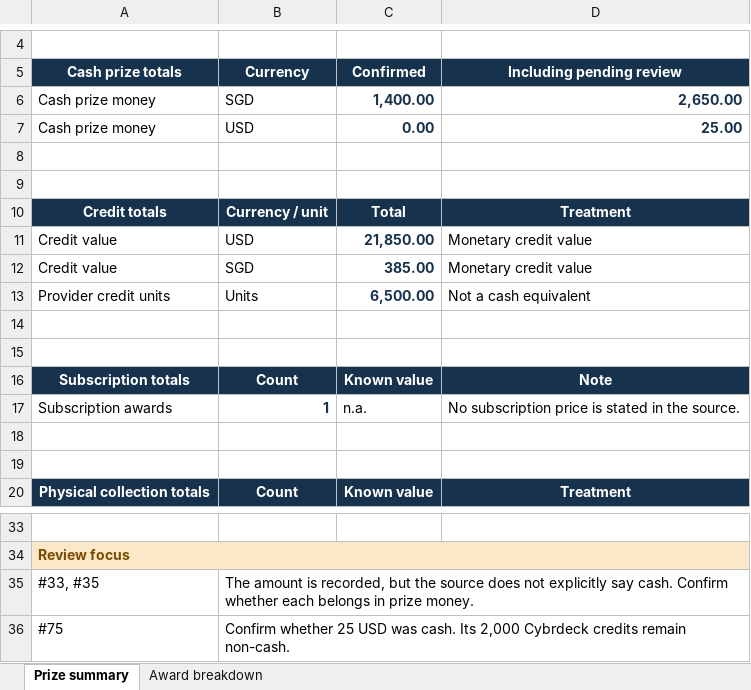
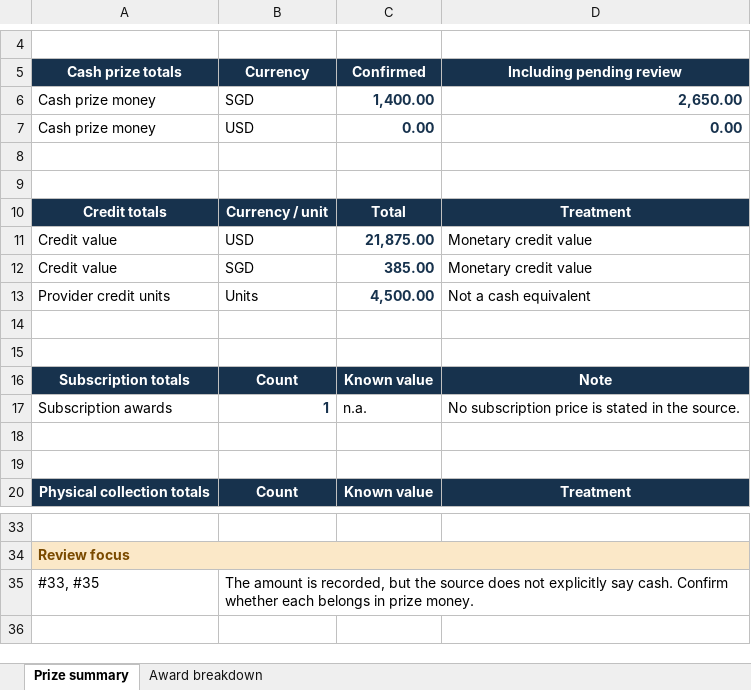
Before and after one commit to sayyidkhan/the100hackathoner, an Excel workbook: outputs/award-prize-cleanup-draft.xlsx, sheet Prize summary, drawn as a sheet; only a part is shown, gaps mark what is left out; values as stored, in another font and other column widths than the file's, no borders; the diff names each change by its address in the sheet, - before the commit and + after, or states it on an @@ line.

Commit message:
Clarify Cybrdeck credit award value

```diff
--- a/outputs/award-prize-cleanup-draft.xlsx (sheet Prize summary)
+++ b/outputs/award-prize-cleanup-draft.xlsx (sheet Prize summary)
-D7 (Including pending review): 25.00
+D7 (Including pending review): 0.00
-C11 (Confirmed): 21,850.00
+C11 (Confirmed): 21,875.00
-C13 (Confirmed): 6,500.00
+C13 (Confirmed): 4,500.00
-row 36: #75 | Confirm whether 25 USD was cash. Its 2,000 Cybrdeck credits remain non-cash.
```
Also changed, not shown: sheet Award breakdown, data/Hackathon CV.xlsx, 2 other files.
